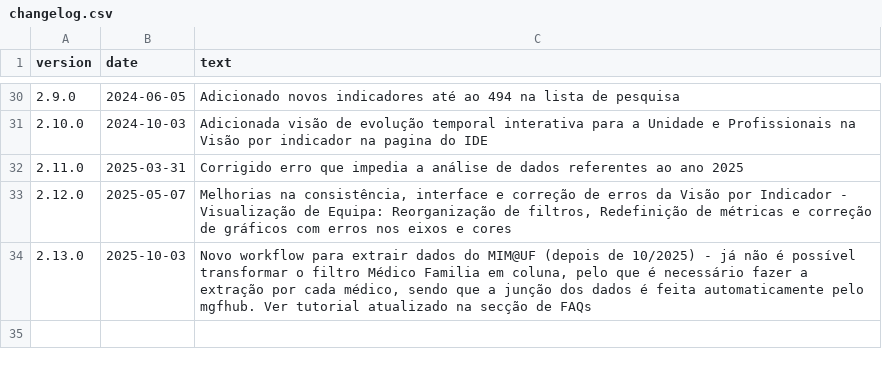
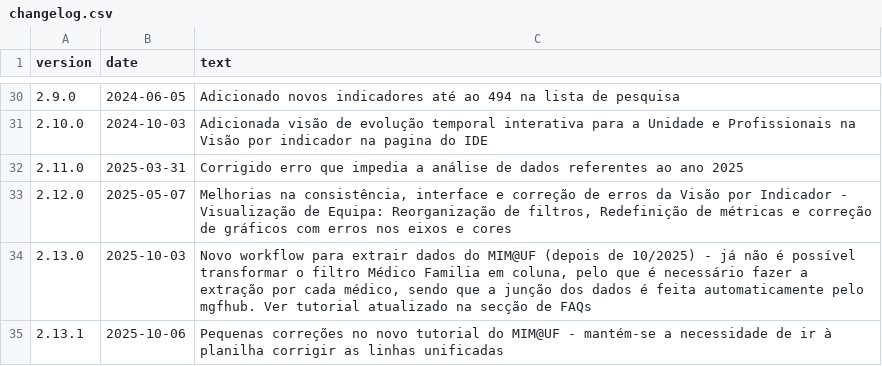
Before and after one commit to DiogoCarapito/mgfhub, a CSV file: content/changelog.csv, drawn as a sheet; only a part is shown, gaps mark what is left out.

Commit message:
correção no tutoria, adicionado passo da planilha

```diff
--- a/content/changelog.csv
+++ b/content/changelog.csv
@@ -34 +34,2 @@ version,date,text
 2.13.0,2025-10-03,"Novo workflow para extrair dados do MIM@UF (depois de 10/2025) - já não é possível transformar o filtro Médico Familia em coluna, pelo que é necessário fazer a extração por cada médico, sendo que a junção dos dados é feita automaticamente pelo mgfhub. Ver tutorial atualizado na secção de FAQs"
+2.13.1,2025-10-06,"Pequenas correções no novo tutorial do MIM@UF - mantém-se a necessidade de ir à planilha corrigir as linhas unificadas"
```
Also changed, not shown: 3 other files.
